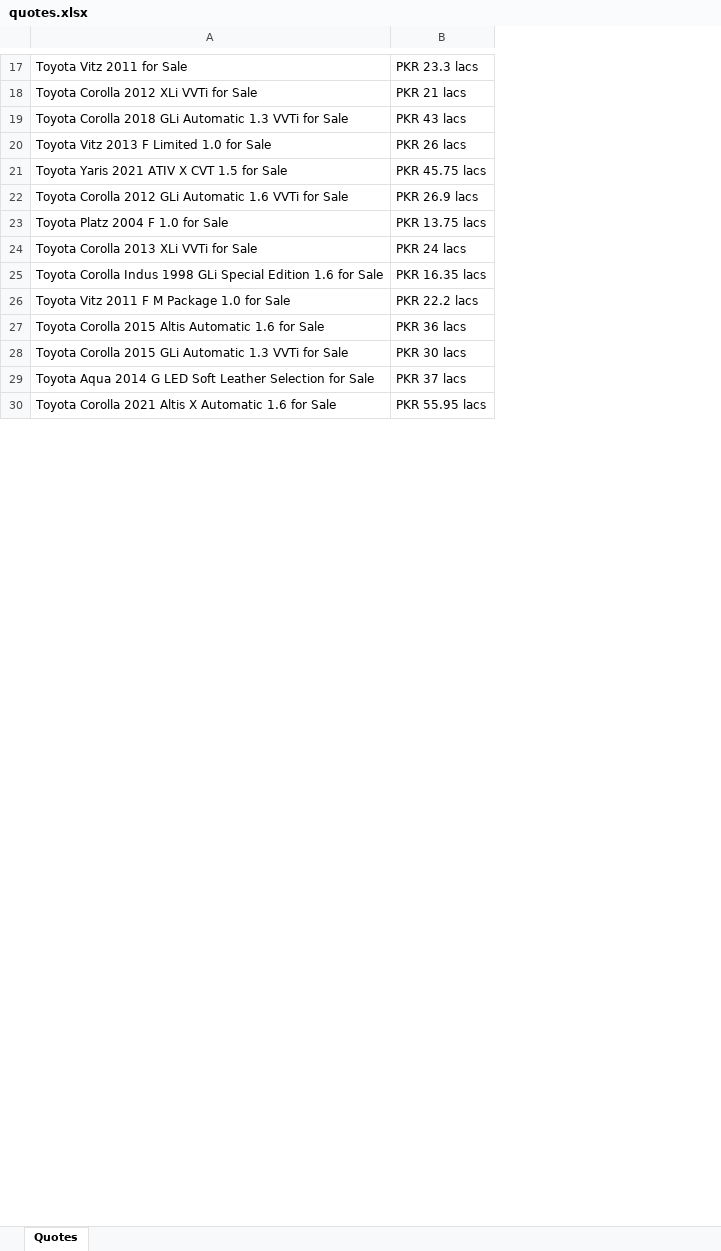
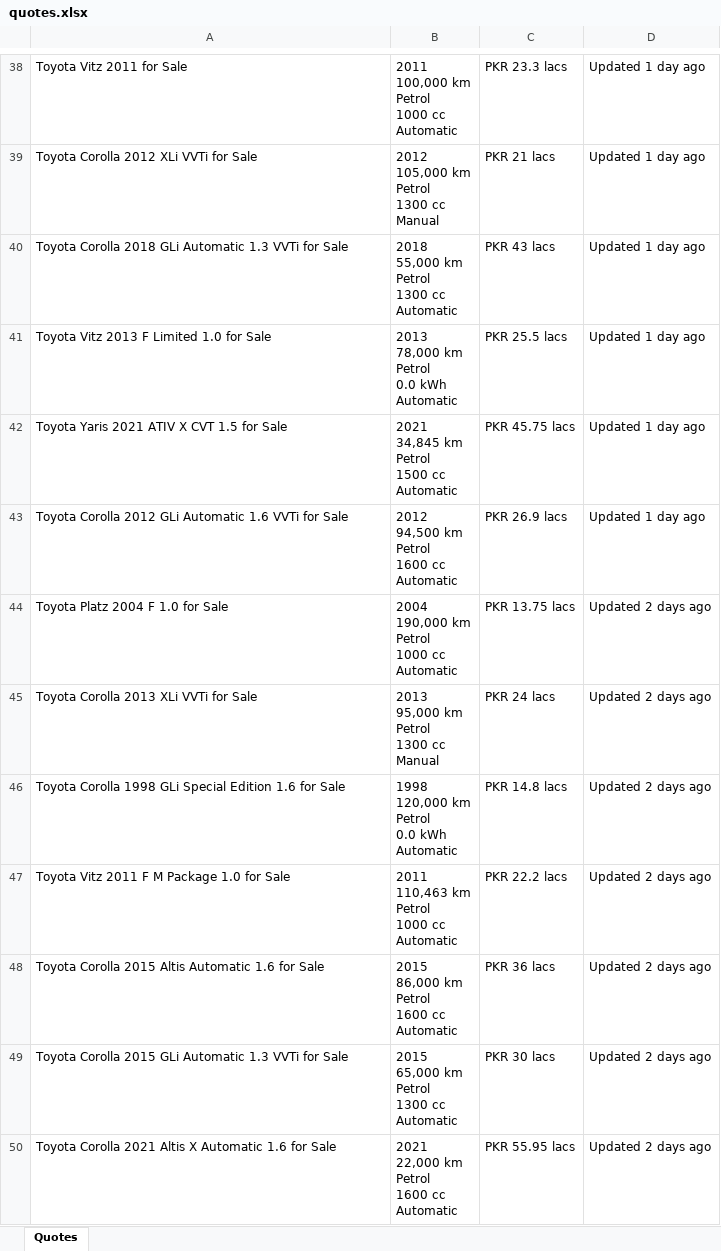
Before and after one commit to murtazahussainrizvi/scrapper, an Excel workbook: quotes.xlsx, sheet Quotes, drawn as a sheet; only a part is shown, gaps mark what is left out; values as stored, in another font and other column widths than the file's, no borders; addresses are those after the commit; ↵ is a line break in a cell; the diff covers the shown part only; the diff names each change by its address in the sheet, - before the commit and + after, or states it on an @@ line.

```diff
--- a/quotes.xlsx (sheet Quotes)
+++ b/quotes.xlsx (sheet Quotes)
+column B, rows 38-50: 2011 ↵ 100,000 km ↵ Petrol ↵ 1000 cc ↵ Automatic | 2012 ↵ 105,000 km ↵ Petrol ↵ 1300 cc ↵ Manual | 2018 ↵ 55,000 km ↵ Petrol ↵ 1300 cc ↵ Automatic | 2013 ↵ 78,000 km ↵ Petrol ↵ 0.0 kWh ↵ Automatic | 2021 ↵ 34,845 km ↵ Petrol ↵ 1500 cc ↵ Automatic | 2012 ↵ 94,500 km ↵ Petrol ↵ 1600 cc ↵ Automatic | 2004 ↵ 190,000 km ↵ Petrol ↵ 1000 cc ↵ Automatic | 2013 ↵ 95,000 km ↵ Petrol ↵ 1300 cc ↵ Manual | 1998 ↵ 120,000 km ↵ Petrol ↵ 0.0 kWh ↵ Automatic | 2011 ↵ 110,463 km ↵ Petrol ↵ 1000 cc ↵ Automatic | 2015 ↵ 86,000 km ↵ Petrol ↵ 1600 cc ↵ Automatic | 2015 ↵ 65,000 km ↵ Petrol ↵ 1300 cc ↵ Automatic | 2021 ↵ 22,000 km ↵ Petrol ↵ 1600 cc ↵ Automatic
+column D, rows 38-50: Updated 1 day ago | Updated 1 day ago | Updated 1 day ago | Updated 1 day ago | Updated 1 day ago | Updated 1 day ago | Updated 2 days ago | Updated 2 days ago | Updated 2 days ago | Updated 2 days ago | Updated 2 days ago | Updated 2 days ago | Updated 2 days ago
-C41: PKR 26 lacs
+C41: PKR 25.5 lacs
-A46: Toyota Corolla Indus 1998 GLi…
+A46: Toyota Corolla 1998 GLi…
-C46: PKR 16.35 lacs
+C46: PKR 14.8 lacs
@@ row 29 moved to row 16: Toyota Aqua 2014 G LED Soft Leather Sele… @@
```
Also changed, not shown: 22 added rows, 18 removed rows, 4 moved rows and 15 edited cells elsewhere in this sheet, 1 other file.
